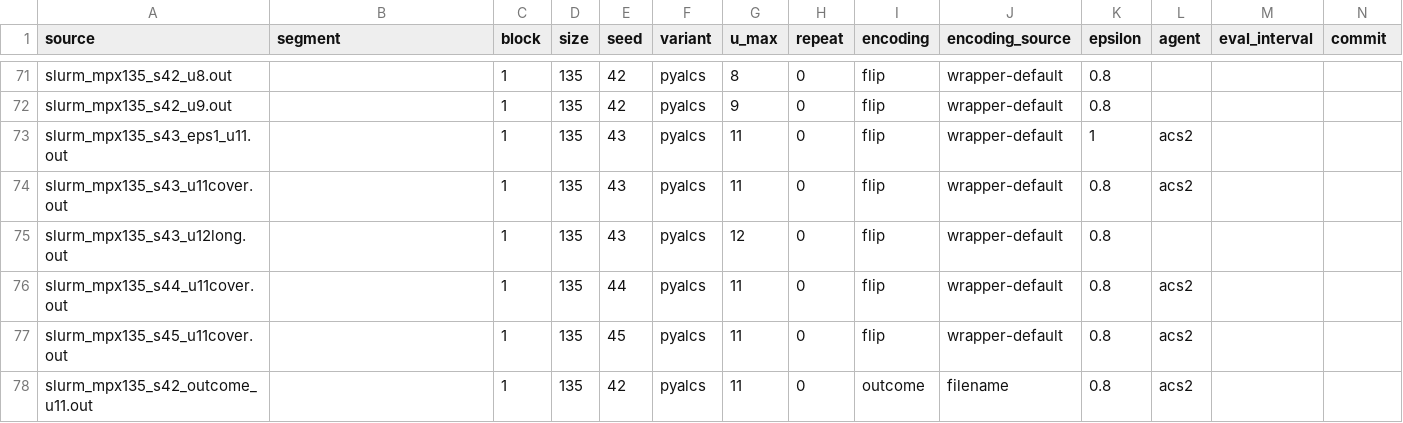
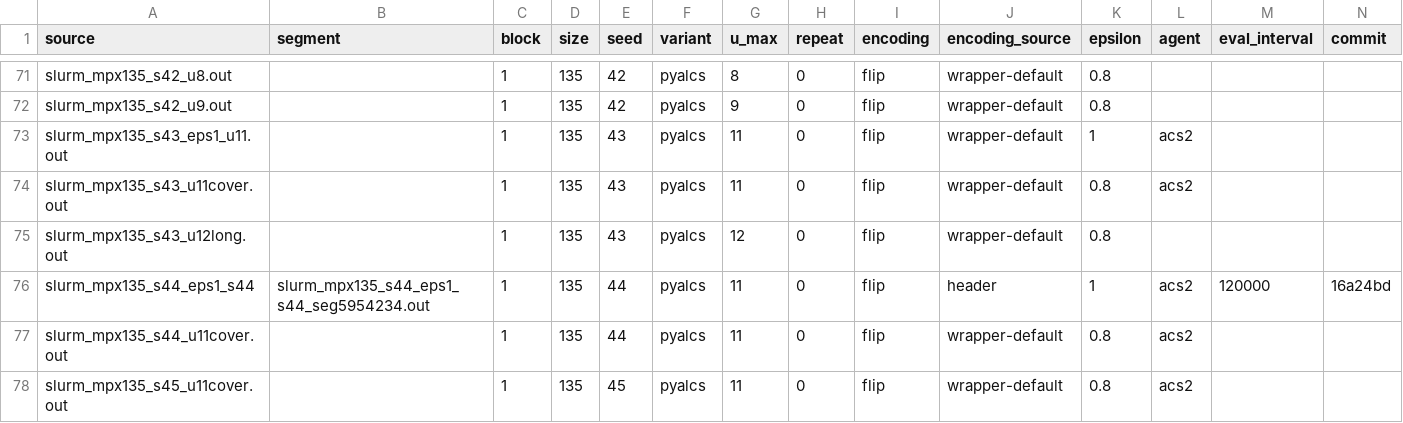
Before and after one commit to lyskawson/acs2-rust, a CSV file: reports/mpx_verdicts.csv, drawn as a sheet; only a part is shown, gaps mark what is left out; the shorter side is filled out with more unchanged rows; rows hold the shown columns only; the diff names each change by its address in the sheet, - before the commit and + after, or states it on an @@ line.

Commit message:
data: sync cluster runs into the archive
0 new logs, 2 updated. CSVs and per-size tables rebuilt by
tools/sync_runs.sh.

```diff
--- a/reports/mpx_verdicts.csv
+++ b/reports/mpx_verdicts.csv
+row 76: slurm_mpx135_s44_eps1_s44 | slurm_mpx135_s44_eps1_s44_seg5954234.out | 1 | 135 | 44 | pyalcs | 11 | 0 | flip | header | 1 | acs2 | 120000 | 16a24bd
```
Also changed, not shown: 5 other files.
